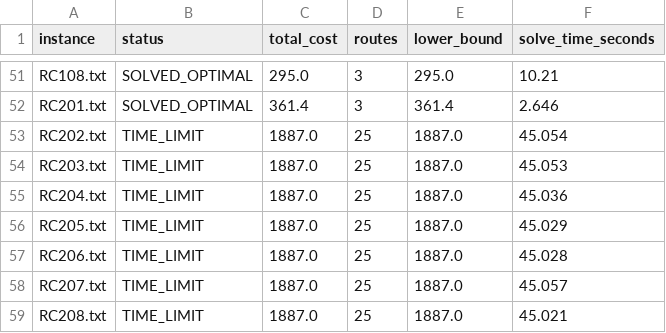
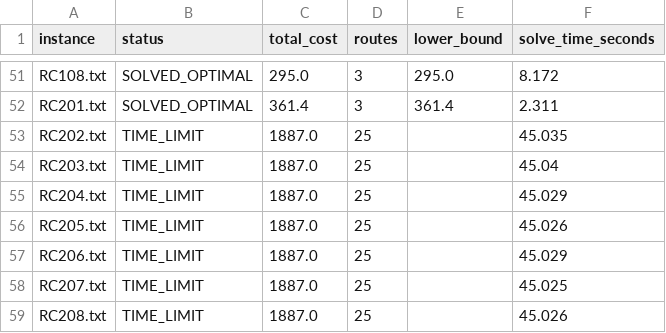
Before and after one commit to Guard42/A-Branch-and-Price-Algorithm-for-VRPTW, a CSV file: results/bench_tier1.csv, drawn as a sheet; only a part is shown, gaps mark what is left out; the diff covers the shown part only; the diff names each change by its address in the sheet, - before the commit and + after, or states it on an @@ line.

Commit message:
docs(bench): per-instance quality, time and gap table embedded in README
- merge_bench.py now computes Gap = (UB-LB)/|UB| x100 from sound lower bounds only, regenerates docs/benchmarks.md AND the README blocks between BENCH_* markers
- README: full 58-row table (cost/routes/LB/gap/time) plus tier summary
- benchmarks re-measured on top of 5d14cbe so every reported bound is sound; 27/58 proven optimal, 31 honest time limits

```diff
--- a/results/bench_tier1.csv
+++ b/results/bench_tier1.csv
-F51 (solve_time_seconds): 10.21
+F51 (solve_time_seconds): 8.172
-F52 (solve_time_seconds): 2.646
+F52 (solve_time_seconds): 2.311
-E53:E59 (lower_bound): 1887.0
+E53:E59 (lower_bound): (empty)
-F53 (solve_time_seconds): 45.054
+F53 (solve_time_seconds): 45.035
-F54 (solve_time_seconds): 45.053
+F54 (solve_time_seconds): 45.04
-F55 (solve_time_seconds): 45.036
+F55 (solve_time_seconds): 45.029
-F56 (solve_time_seconds): 45.029
+F56 (solve_time_seconds): 45.026
-F57 (solve_time_seconds): 45.028
+F57 (solve_time_seconds): 45.029
-F58 (solve_time_seconds): 45.057
+F58 (solve_time_seconds): 45.025
-F59 (solve_time_seconds): 45.021
+F59 (solve_time_seconds): 45.026
```
Also changed, not shown: 74 edited cells elsewhere in this file, 6 other files.
